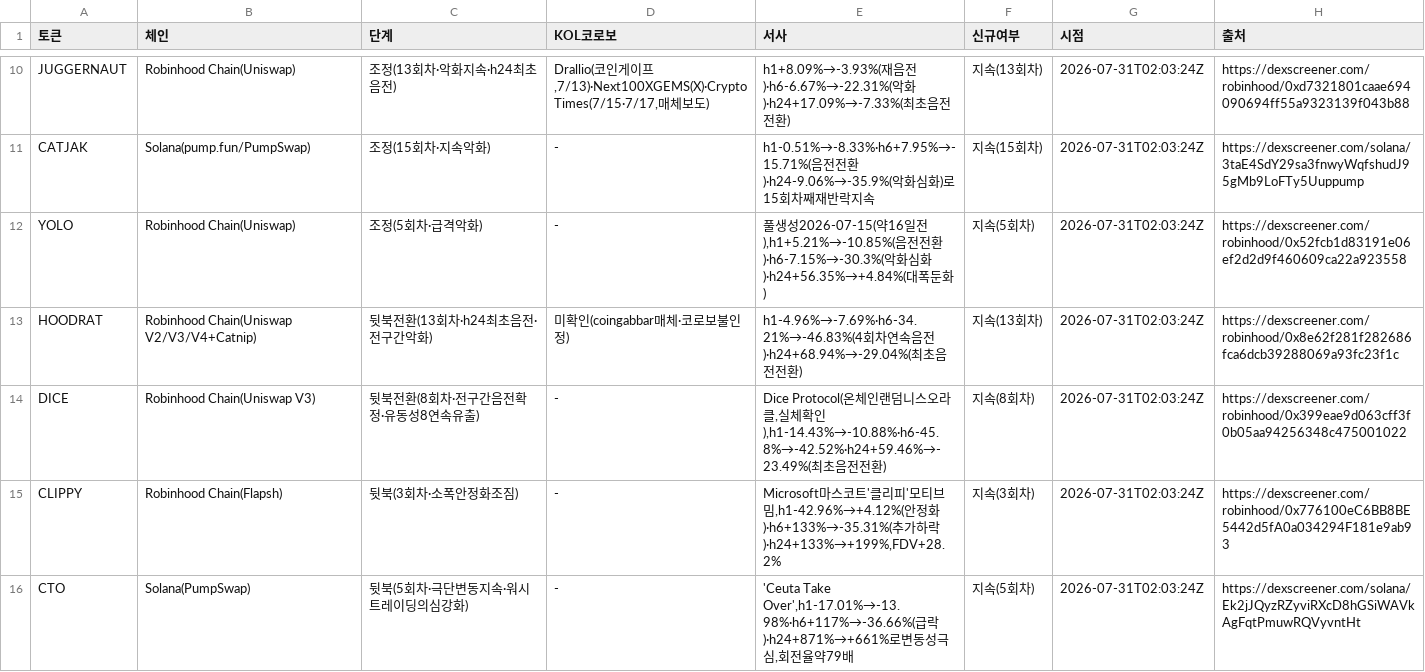
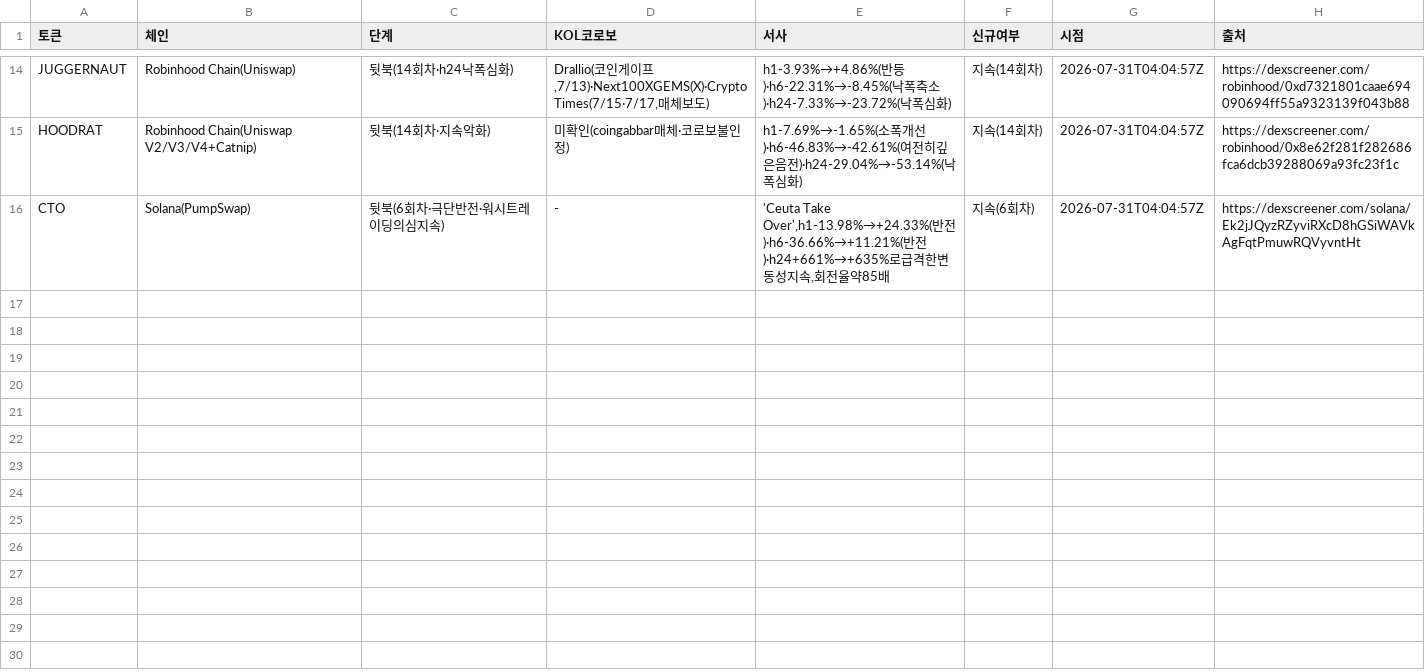
Before and after one commit to HoinKwak/study, a CSV file: research/kol/watch.csv, drawn as a sheet; only a part is shown, gaps mark what is left out; removed rows and columns are numbered as before the commit, all else as after; the diff covers the shown part only; the diff names each change by its address in the sheet, - before the commit and + after, or states it on an @@ line.

```diff
--- a/research/kol/watch.csv
+++ b/research/kol/watch.csv
-C14 (단계): 조정(13회차·악화지속·h24최초음전)
+C14 (단계): 뒷북(14회차·h24낙폭심화)
-E14 (서사): h1+8.09%→-3.93%(재음전)·h6-6.67%→-22.31%(악화)·h24+17.09%→-7.33%(최초음전전환)
+E14 (서사): h1-3.93%→+4.86%(반등)·h6-22.31%→-8.45%(낙폭축소)·h24-7.33%→-23.72%(낙폭심화)
-F14 (신규여부): 지속(13회차)
+F14 (신규여부): 지속(14회차)
-G14 (시점): 2026-07-31T02:03:24Z
+G14 (시점): 2026-07-31T04:04:57Z
-row 11: CATJAK | Solana(pump.fun/PumpSwap) | 조정(15회차·지속악화) | - | h1-0.51%→-8.33%·h6+7.95%→-15.71%(음전전환)·h24-9.06%→-35.9%(악화심화)로15회차째재반락지속 | 지속(15회차) | 2026-07-31T02:03:24Z | https://dexscreener.com/solana/3taE4SdY29sa3fnwyWqfshudJ95gMb9LoFTy5Uuppump
-row 12: YOLO | Robinhood Chain(Uniswap) | 조정(5회차·급격악화) | - | 풀생성2026-07-15(약16일전),h1+5.21%→-10.85%(음전전환)·h6-7.15%→-30.3%(악화심화)·h24+56.35%→+4.84%(대폭둔화) | 지속(5회차) | 2026-07-31T02:03:24Z | https://dexscreener.com/robinhood/0x52fcb1d83191e06ef2d2d9f460609ca22a923558
-C15 (단계): 뒷북전환(13회차·h24최초음전·전구간악화)
+C15 (단계): 뒷북(14회차·지속악화)
-E15 (서사): h1-4.96%→-7.69%·h6-34.21%→-46.83%(4회차연속음전)·h24+68.94%→-29.04%(최초음전전환)
+E15 (서사): h1-7.69%→-1.65%(소폭개선)·h6-46.83%→-42.61%(여전히깊은음전)·h24-29.04%→-53.14%(낙폭심화)
-F15 (신규여부): 지속(13회차)
+F15 (신규여부): 지속(14회차)
-G15 (시점): 2026-07-31T02:03:24Z
+G15 (시점): 2026-07-31T04:04:57Z
-row 14: DICE | Robinhood Chain(Uniswap V3) | 뒷북전환(8회차·전구간음전확정·유동성8연속유출) | - | Dice Protocol(온체인랜덤니스오라클,실체확인),h1-14.43%→-10.88%·h6-45.8%→-42.52%·h24+59.46%→-23.49%(최초음전전환) | 지속(8회차) | 2026-07-31T02:03:24Z | https://dexscreener.com/robinhood/0x399eae9d063cff3f0b05aa94256348c475001022
-row 15: CLIPPY | Robinhood Chain(Flapsh) | 뒷북(3회차·소폭안정화조짐) | - | Microsoft마스코트'클리피'모티브밈,h1-42.96%→+4.12%(안정화)·h6+133%→-35.31%(추가하락)·h24+133%→+199%,FDV+28.2% | 지속(3회차) | 2026-07-31T02:03:24Z | https://dexscreener.com/robinhood/0x776100eC6BB8BE5442d5fA0a034294F181e9ab93
-C16 (단계): 뒷북(5회차·극단변동지속·워시트레이딩의심강화)
+C16 (단계): 뒷북(6회차·극단반전·워시트레이딩의심지속)
-E16 (서사): 'Ceuta Take Over',h1-17.01%→-13.98%·h6+117%→-36.66%(급락)·h24+871%→+661%로변동성극심,회전율약79배
+E16 (서사): 'Ceuta Take Over',h1-13.98%→+24.33%(반전)·h6-36.66%→+11.21%(반전)·h24+661%→+635%로급격한변동성지속,회전율약85배
-F16 (신규여부): 지속(5회차)
+F16 (신규여부): 지속(6회차)
-G16 (시점): 2026-07-31T02:03:24Z
+G16 (시점): 2026-07-31T04:04:57Z
```
Also changed, not shown: 7 added rows, 3 removed rows and 20 edited cells elsewhere in this file, 2 other files.
